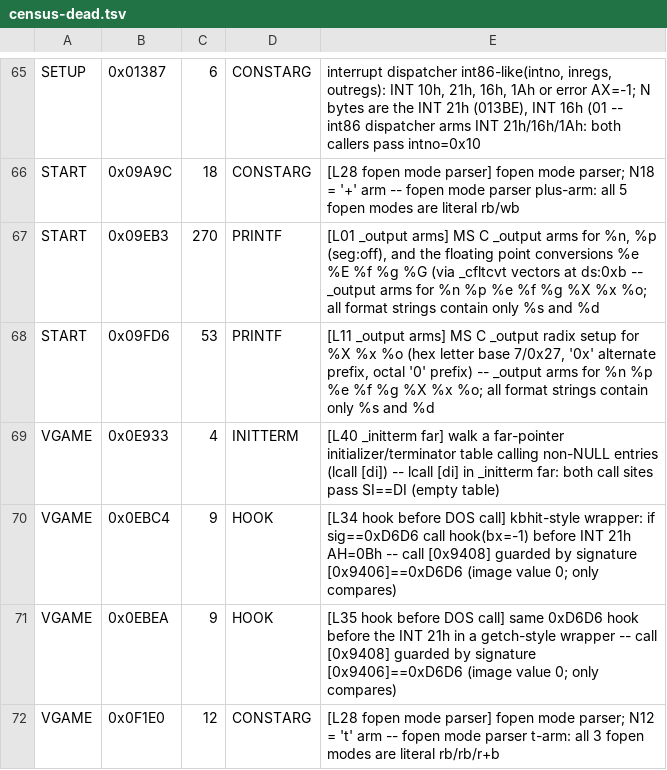
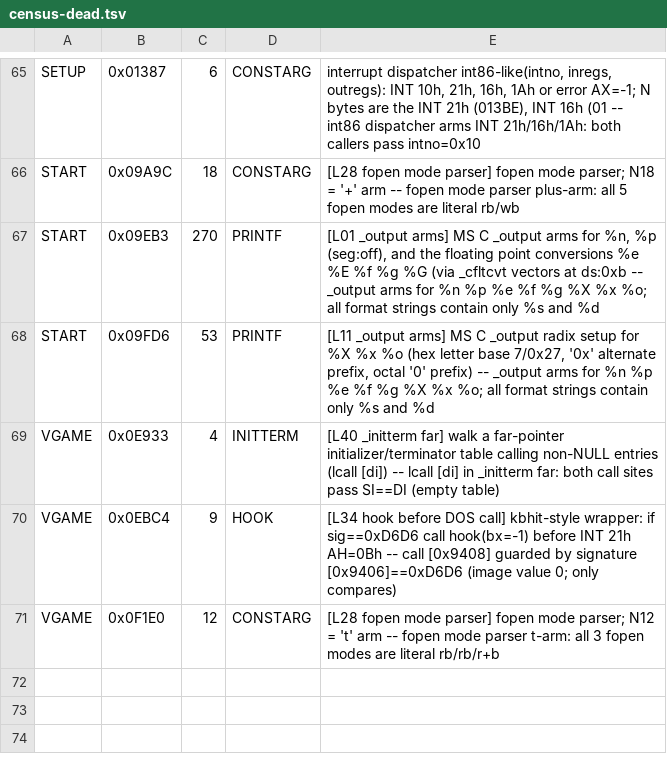
Before and after one commit to TideGear/OpenNighthawk, a TSV file: docs/census-dead.tsv, drawn as a sheet; only a part is shown, gaps mark what is left out.

```diff
--- a/docs/census-dead.tsv
+++ b/docs/census-dead.tsv
@@ -70,3 +70,2 @@ VGAME	0x0E933	4	INITTERM	[L40 _initterm far] walk a far-pointer initializer/term
 VGAME	0x0EBC4	9	HOOK	[L34 hook before DOS call] kbhit-style wrapper: if sig==0xD6D6 call hook(bx=-1) before INT 21h AH=0Bh -- call [0x9408] guarded by signature [0x9406]==0xD6D6 (image value 0; only compares)
-VGAME	0x0EBEA	9	HOOK	[L35 hook before DOS call] same 0xD6D6 hook before the INT 21h in a getch-style wrapper -- call [0x9408] guarded by signature [0x9406]==0xD6D6 (image value 0; only compares)
 VGAME	0x0F1E0	12	CONSTARG	[L28 fopen mode parser] fopen mode parser; N12 = 't' arm -- fopen mode parser t-arm: all 3 fopen modes are literal rb/rb/r+b
```
Also changed, not shown: 16 other files.
